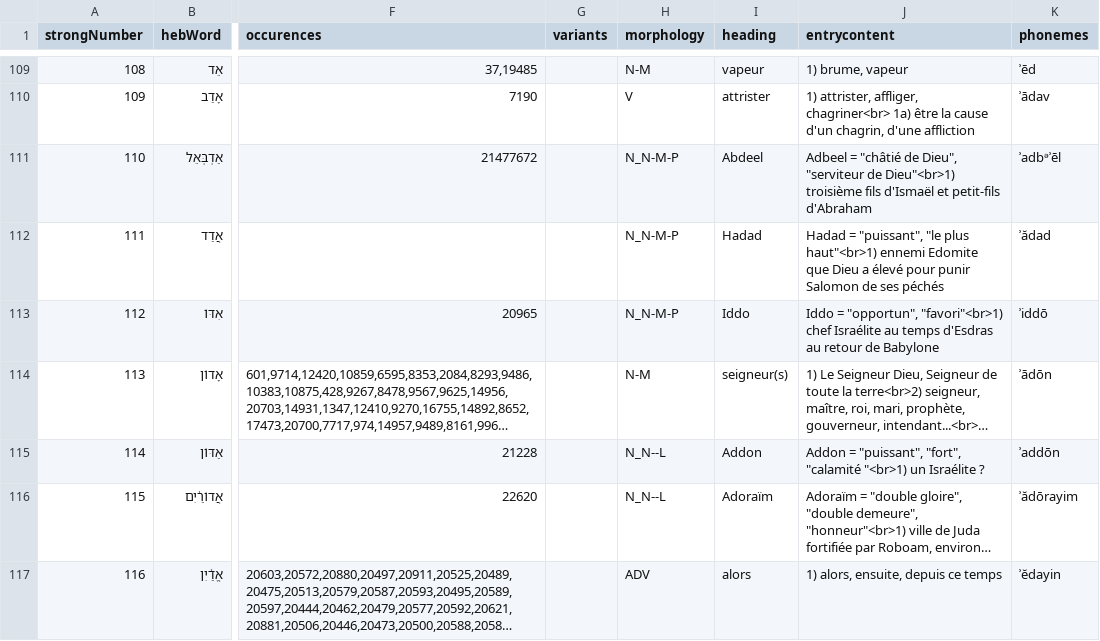
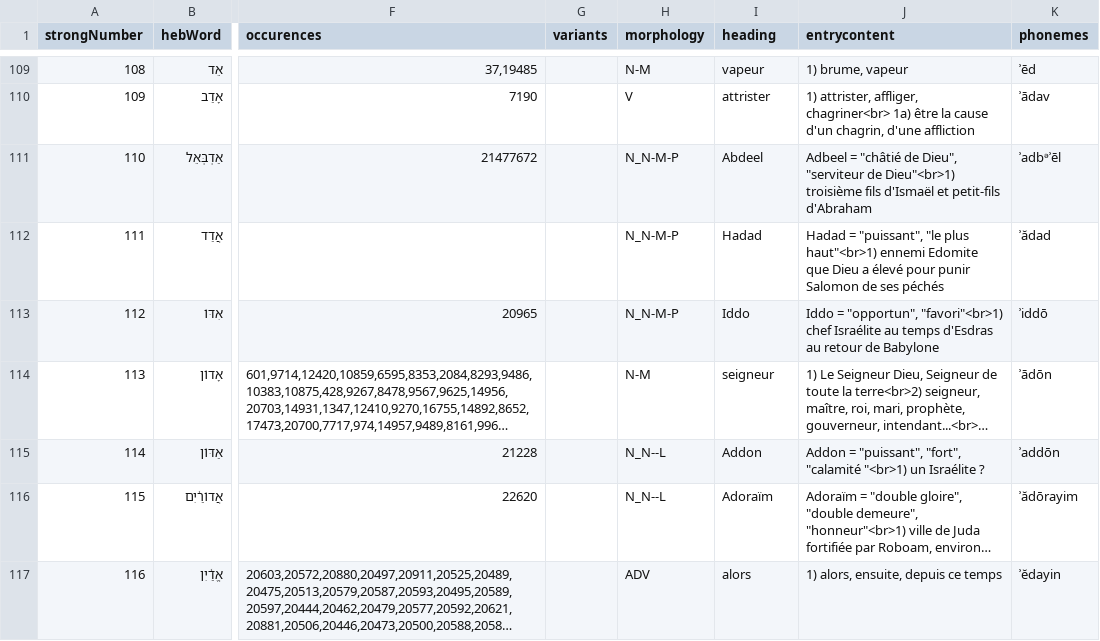
Before and after one commit to ibc-oarc/Lexique_hebreu, a CSV file: _data/sample_comma_separated_TBESH_formatted.csv, drawn as a sheet; only a part is shown, gaps mark what is left out; long unchanged cells end in …; the diff covers the shown part only; the diff names each change by its address in the sheet, - before the commit and + after, or states it on an @@ line.

```diff
--- a/_data/sample_comma_separated_TBESH_formatted.csv
+++ b/_data/sample_comma_separated_TBESH_formatted.csv
-I114 (heading): seigneur(s)
+I114 (heading): seigneur
```
Also changed, not shown: 22 edited cells elsewhere in this file, 2 other files.
